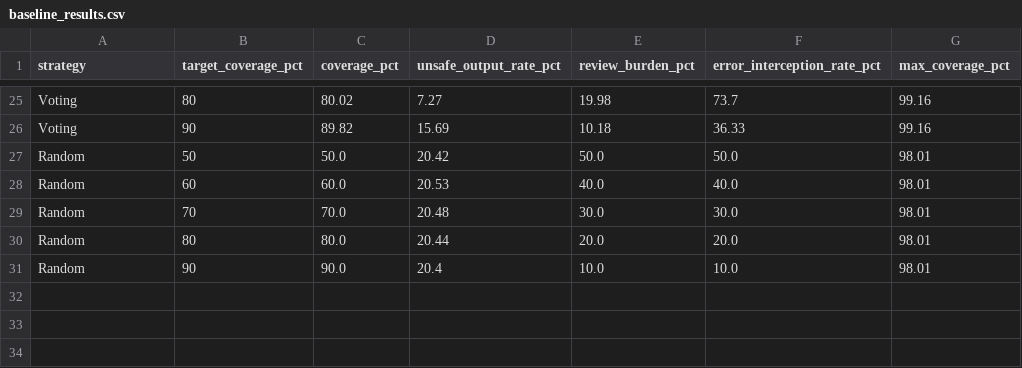
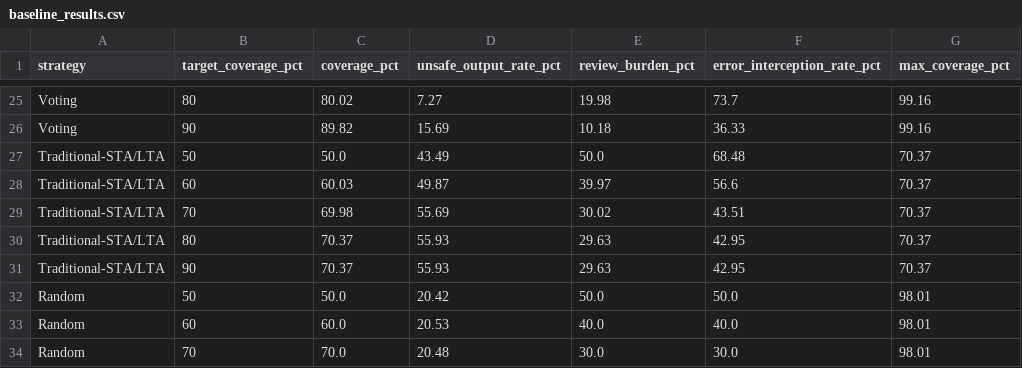
Before and after one commit to Robin-060/AIGOproject, a CSV file: results/baseline_results.csv, drawn as a sheet; only a part is shown, gaps mark what is left out; the shorter side is filled out with more unchanged rows; the diff names each change by its address in the sheet, - before the commit and + after, or states it on an @@ line.

```diff
--- a/results/baseline_results.csv
+++ b/results/baseline_results.csv
+row 27: Traditional-STA/LTA | 50 | 50.0 | 43.49 | 50.0 | 68.48 | 70.37
+row 28: Traditional-STA/LTA | 60 | 60.03 | 49.87 | 39.97 | 56.6 | 70.37
+row 29: Traditional-STA/LTA | 70 | 69.98 | 55.69 | 30.02 | 43.51 | 70.37
+row 30: Traditional-STA/LTA | 80 | 70.37 | 55.93 | 29.63 | 42.95 | 70.37
+row 31: Traditional-STA/LTA | 90 | 70.37 | 55.93 | 29.63 | 42.95 | 70.37
```
Also changed, not shown: 4 other files.
